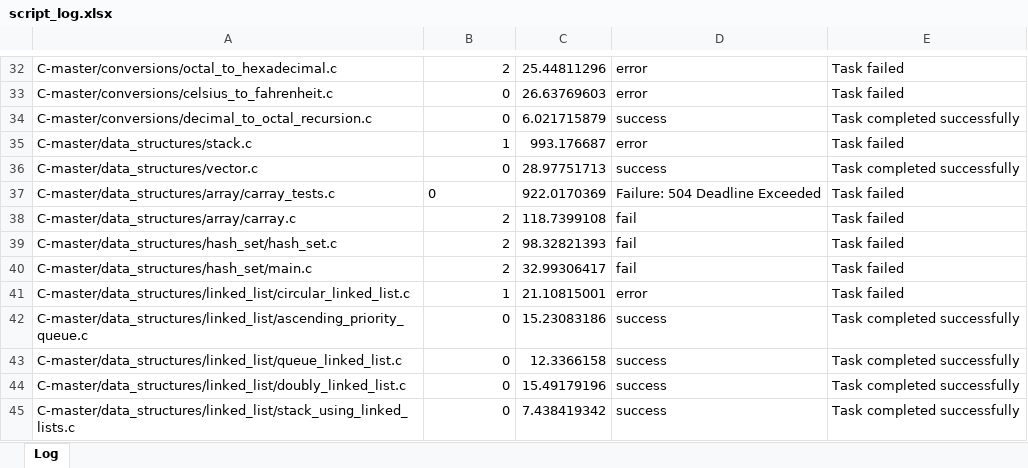
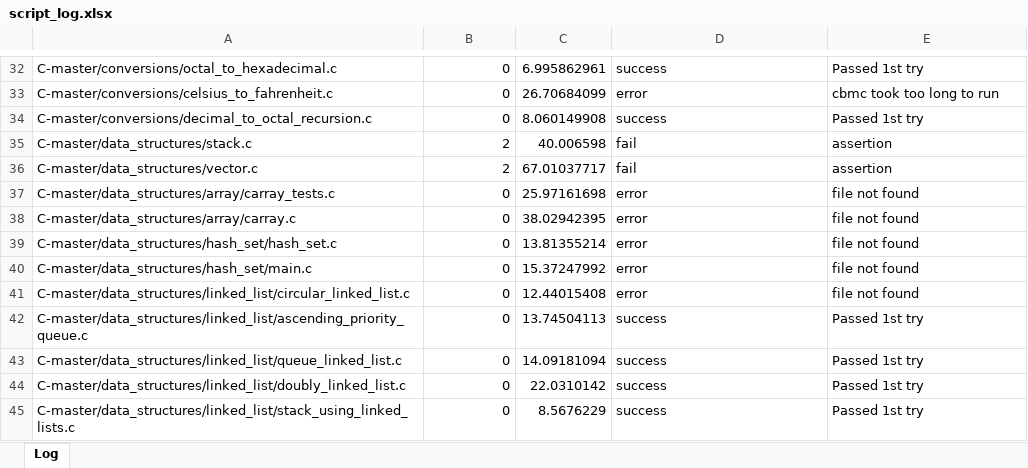
Before and after one commit to fw22912/Correctness-guided-Code-Generation-with-LLM, an Excel workbook: CorrectnessProof/script_log.xlsx, sheet Log, drawn as a sheet; only a part is shown, gaps mark what is left out; values as stored, in another font and other column widths than the file's, no borders; the diff covers the shown part only; the diff names each change by its address in the sheet, - before the commit and + after, or states it on an @@ line.

```diff
--- a/CorrectnessProof/script_log.xlsx (sheet Log)
+++ b/CorrectnessProof/script_log.xlsx (sheet Log)
-B32: 2
+B32: 0
-C32: 25.44811296
+C32: 6.995862961
-D32: error
+D32: success
-E32: Task failed
+E32: Passed 1st try
-C33: 26.63769603
+C33: 26.70684099
-E33: Task failed
+E33: cbmc took too long to run
-C34: 6.021715879
+C34: 8.060149908
-E34: Task completed successfully
+E34: Passed 1st try
-B35: 1
+B35: 2
-C35: 993.176687
+C35: 40.006598
-D35: error
+D35: fail
-E35: Task failed
+E35: assertion
-B36: 0
+B36: 2
-C36: 28.97751713
+C36: 67.01037717
-D36: success
+D36: fail
-E36: Task completed successfully
+E36: assertion
-B37 alignment: left
+B37 alignment: right
-C37: 922.0170369
+C37: 25.97161698
-D37: Failure: 504 Deadline Exceeded
+D37: error
-E37:E41: Task failed
+E37:E41: file not found
-B38:B40: 2
+B38:B40: 0
-C38: 118.7399108
+C38: 38.02942395
-D38:D40: fail
+D38:D40: error
-C39: 98.32821393
+C39: 13.81355214
-C40: 32.99306417
+C40: 15.37247992
-B41: 1
+B41: 0
-C41: 21.10815001
+C41: 12.44015408
-C42: 15.23083186
+C42: 13.74504113
-E42:E45: Task completed successfully
+E42:E45: Passed 1st try
-C43: 12.3366158
+C43: 14.09181094
-C44: 15.49179196
+C44: 22.0310142
-C45: 7.438419342
+C45: 8.5676229
```
Also changed, not shown: 972 edited cells and cell formats elsewhere in this sheet, 9 other files.
